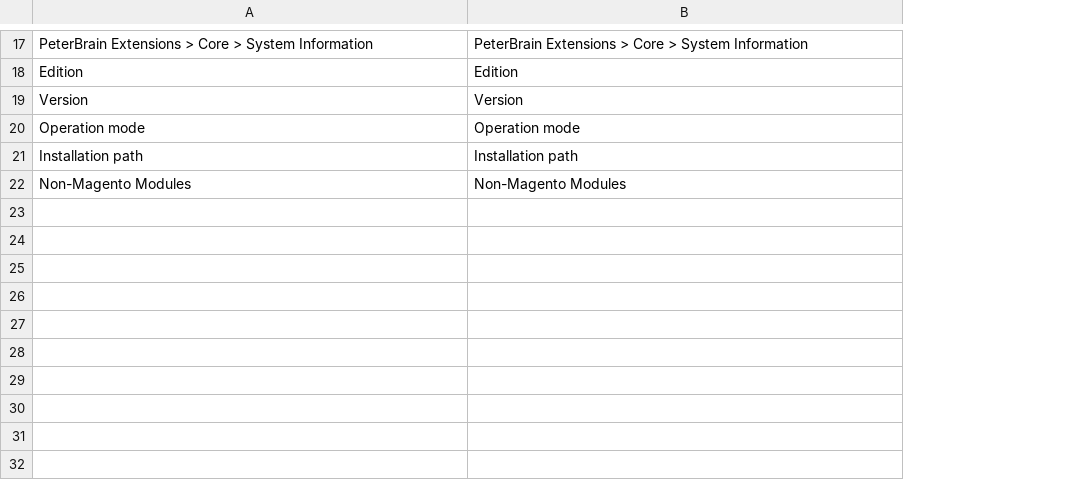
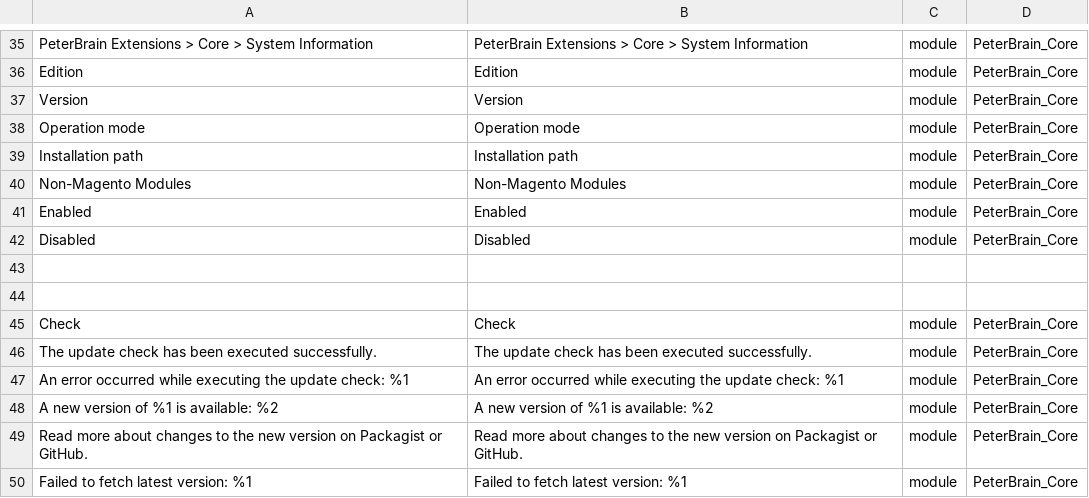
Before and after one commit to PeterBrain/magento2-peterbrain-core, a CSV file: i18n/en_US.csv, drawn as a sheet; only a part is shown, gaps mark what is left out; the diff covers the shown part only; the diff names each change by its address in the sheet, - before the commit and + after, or states it on an @@ line.

```diff
--- a/i18n/en_US.csv
+++ b/i18n/en_US.csv
+column C, rows 35-40: all module
+column D, rows 35-40: all PeterBrain_Core
+row 41: Enabled | Enabled | module | PeterBrain_Core
+row 42: Disabled | Disabled | module | PeterBrain_Core
+row 43: (empty)
+row 44: (empty)
+row 45: Check | Check | module | PeterBrain_Core
+row 46: The update check has been executed successfully. | The update check has been executed successfully. | module | PeterBrain_Core
+row 47: An error occurred while executing the update check: %1 | An error occurred while executing the update check: %1 | module | PeterBrain_Core
+row 48: A new version of %1 is available: %2 | A new version of %1 is available: %2 | module | PeterBrain_Core
+row 49: Read more about changes to the new version on Packagist or GitHub. | Read more about changes to the new version on Packagist or GitHub. | module | PeterBrain_Core
+row 50: Failed to fetch latest version: %1 | Failed to fetch latest version: %1 | module | PeterBrain_Core
```
Also changed, not shown: 19 added rows, 1 removed row and 7 moved rows elsewhere in this file, i18n/de_DE.csv, 25 other files.
